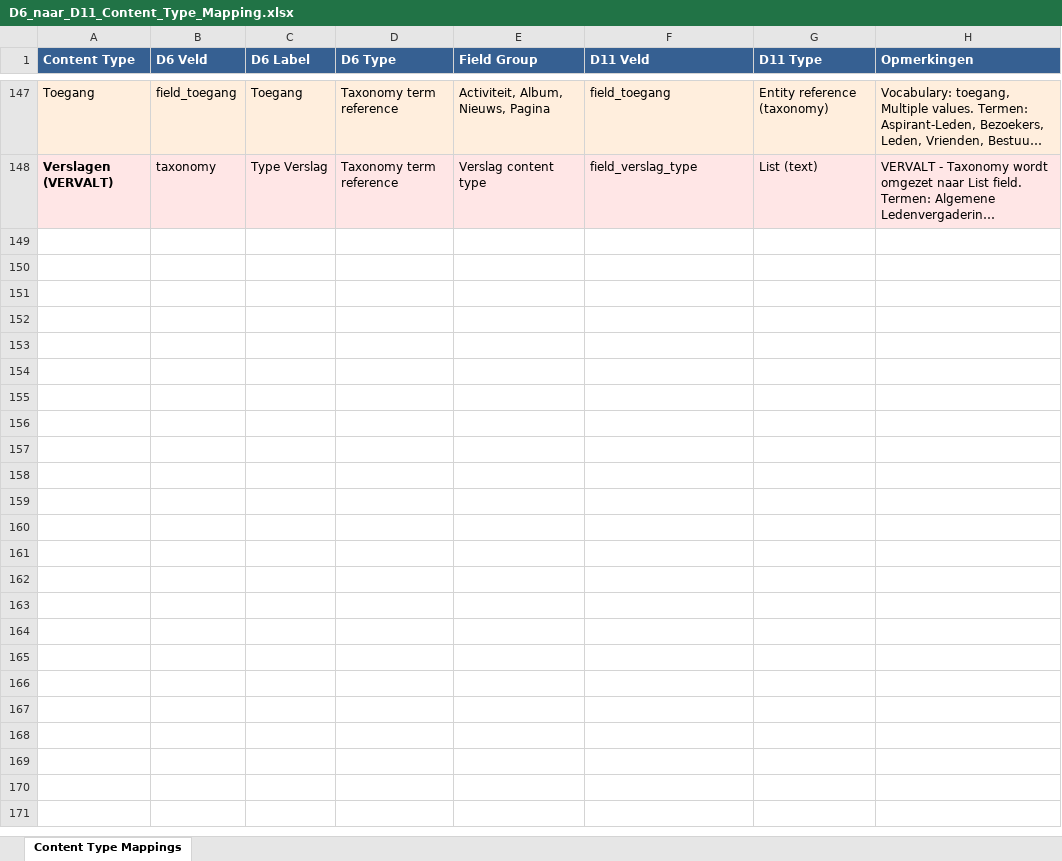
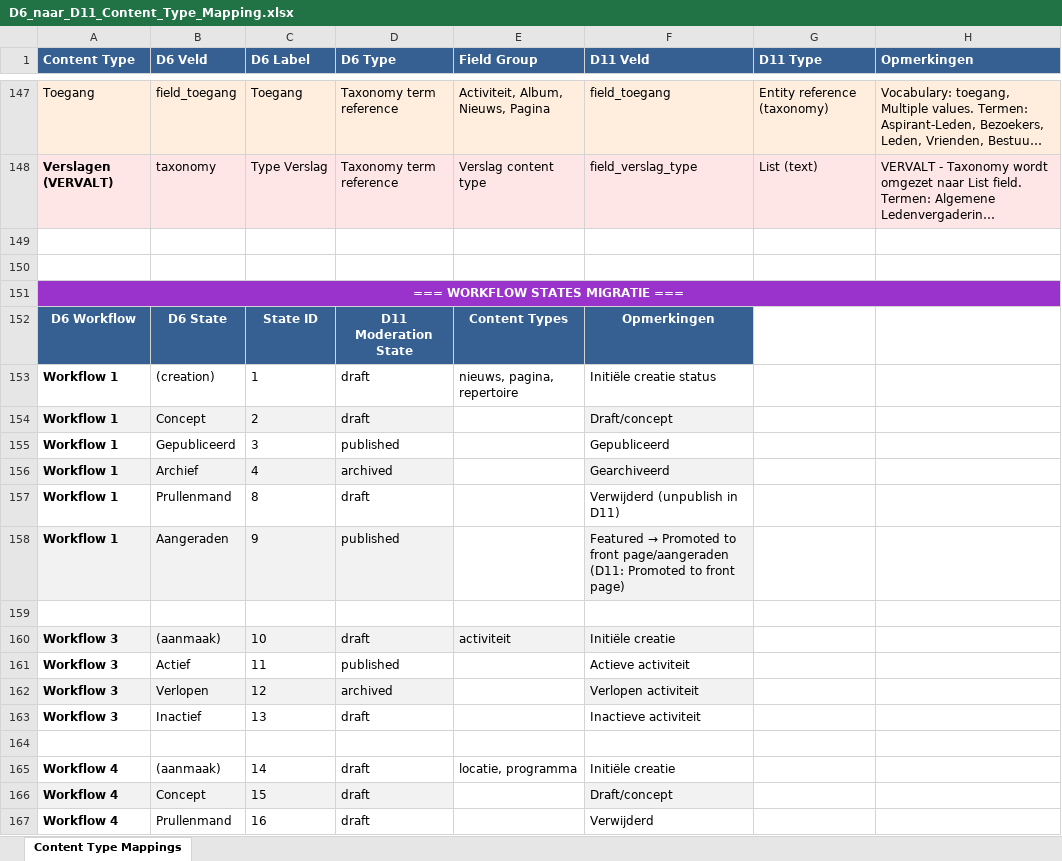
Before and after one commit to qroy/Migrate-Thirdwing-D11, an Excel workbook: D6_naar_D11_Content_Type_Mapping.xlsx, sheet Content Type Mappings, drawn as a sheet; only a part is shown, gaps mark what is left out; long unchanged cells end in …; values as stored, in another font and other column widths than the file's, no borders; formulas without a stored value are shown as written; the diff covers the shown part only; the diff names each change by its address in the sheet, - before the commit and + after, or states it on an @@ line.

Commit message:
Workflow mapping

```diff
--- a/D6_naar_D11_Content_Type_Mapping.xlsx (sheet Content Type Mappings)
+++ b/D6_naar_D11_Content_Type_Mapping.xlsx (sheet Content Type Mappings)
+row 149: (empty)
+row 150: (empty)
+row 151: === WORKFLOW STATES MIGRATIE ===
+row 152: D6 Workflow | D6 State | State ID | D11 Moderation State | Content Types | Opmerkingen
+row 153: Workflow 1 | (creation) | 1 | draft | nieuws, pagina, repertoire | Initiële creatie status
+row 154: Workflow 1 | Concept | 2 | draft |  | Draft/concept
+row 155: Workflow 1 | Gepubliceerd | 3 | published |  | Gepubliceerd
+row 156: Workflow 1 | Archief | 4 | archived |  | Gearchiveerd
+row 157: Workflow 1 | Prullenmand | 8 | draft |  | Verwijderd (unpublish in D11)
+row 158: Workflow 1 | Aangeraden | 9 | published |  | Featured → Promoted to front page/aangeraden (D11: Promoted to front page)
+row 159: (empty)
+row 160: Workflow 3 | (aanmaak) | 10 | draft | activiteit | Initiële creatie
+row 161: Workflow 3 | Actief | 11 | published |  | Actieve activiteit
+row 162: Workflow 3 | Verlopen | 12 | archived |  | Verlopen activiteit
+row 163: Workflow 3 | Inactief | 13 | draft |  | Inactieve activiteit
+row 164: (empty)
+row 165: Workflow 4 | (aanmaak) | 14 | draft | locatie, programma | Initiële creatie
+row 166: Workflow 4 | Concept | 15 | draft |  | Draft/concept
+row 167: Workflow 4 | Prullenmand | 16 | draft |  | Verwijderd
```
Also changed, not shown: 15 added rows elsewhere in this sheet.
